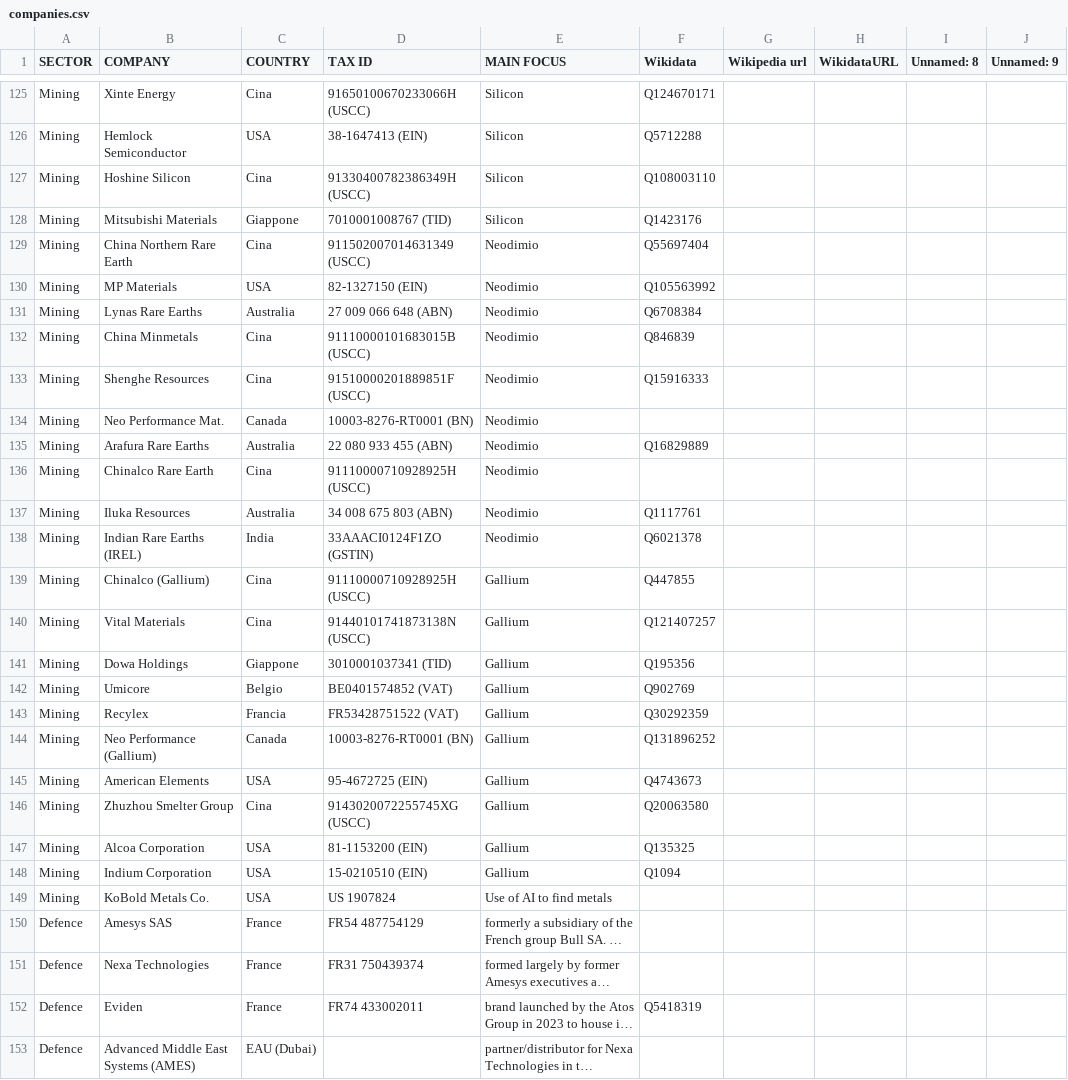
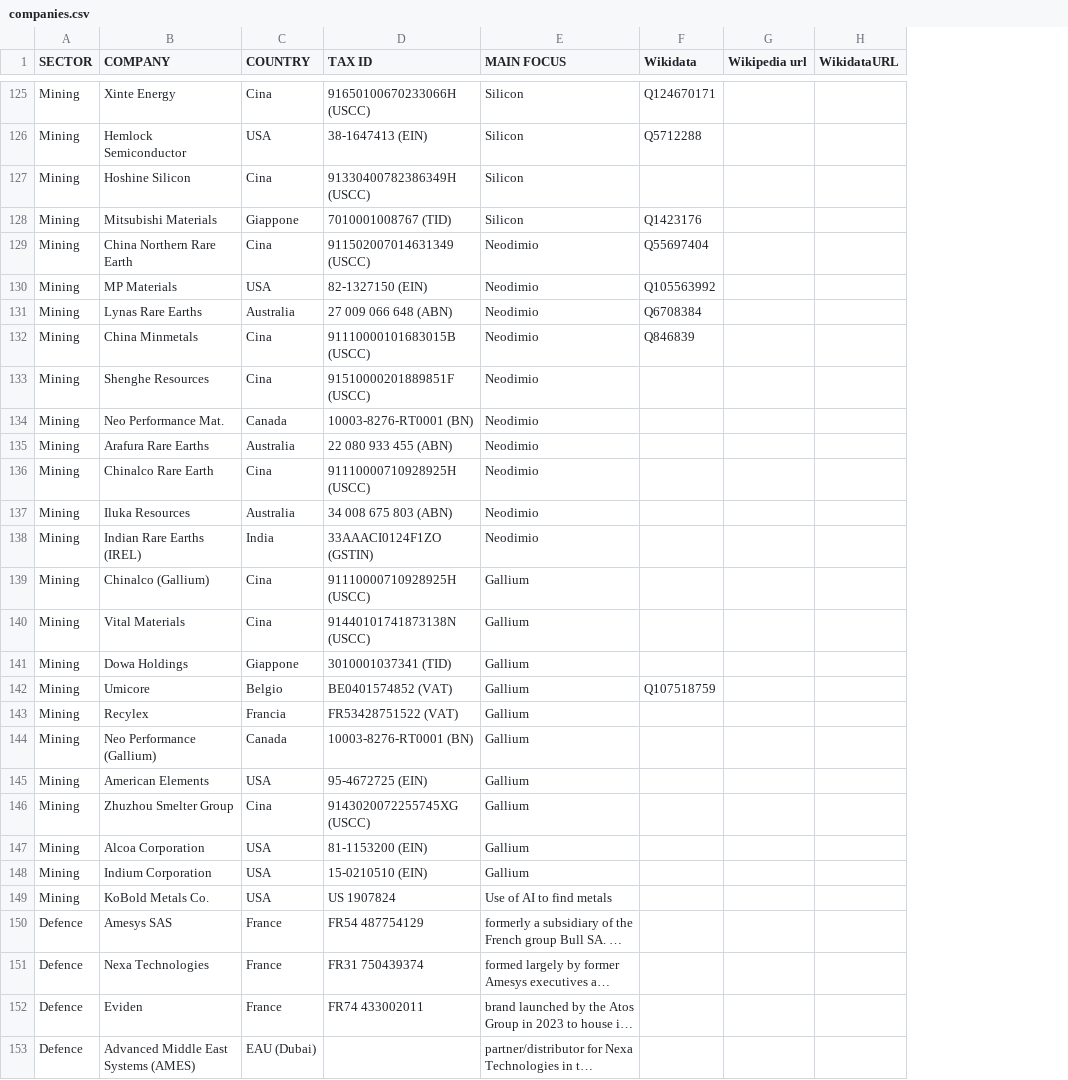
Before and after one commit to datapitch-it/manintheloop, a CSV file: data/companies.csv, drawn as a sheet; only a part is shown, gaps mark what is left out; long unchanged cells end in …; the diff covers the shown part only; the diff names each change by its address in the sheet, - before the commit and + after, or states it on an @@ line.

Commit message:
feat: integrate Google Sheets as data source and improve Wikidata ID enrichment

```diff
--- a/data/companies.csv
+++ b/data/companies.csv
-column I (Unnamed: 8), empty
-column J (Unnamed: 9), empty
-F127 (Wikidata): Q108003110
+F127 (Wikidata): (empty)
-F133 (Wikidata): Q15916333
+F133 (Wikidata): (empty)
-F135 (Wikidata): Q16829889
+F135 (Wikidata): (empty)
-F137 (Wikidata): Q1117761
+F137 (Wikidata): (empty)
-F138 (Wikidata): Q6021378
+F138 (Wikidata): (empty)
-F139 (Wikidata): Q447855
+F139 (Wikidata): (empty)
-F140 (Wikidata): Q121407257
+F140 (Wikidata): (empty)
-F141 (Wikidata): Q195356
+F141 (Wikidata): (empty)
-F142 (Wikidata): Q902769
+F142 (Wikidata): Q107518759
-F143 (Wikidata): Q30292359
+F143 (Wikidata): (empty)
-F144 (Wikidata): Q131896252
+F144 (Wikidata): (empty)
-F145 (Wikidata): Q4743673
+F145 (Wikidata): (empty)
-F146 (Wikidata): Q20063580
+F146 (Wikidata): (empty)
-F147 (Wikidata): Q135325
+F147 (Wikidata): (empty)
-F148 (Wikidata): Q1094
+F148 (Wikidata): (empty)
-F152 (Wikidata): Q5418319
+F152 (Wikidata): (empty)
```
Also changed, not shown: 49 edited cells elsewhere in this file, 2 other files.
